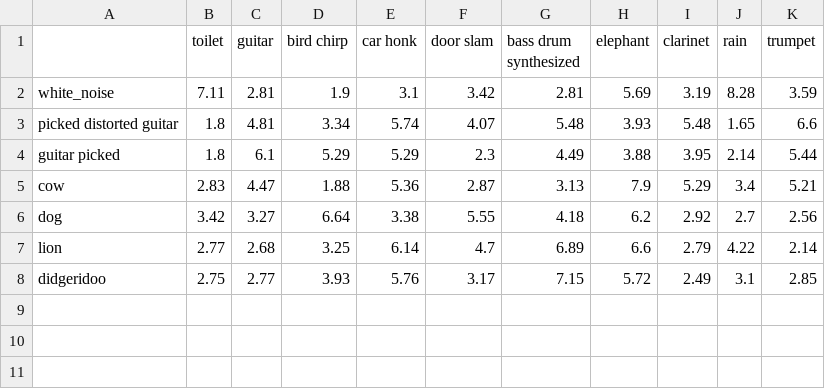
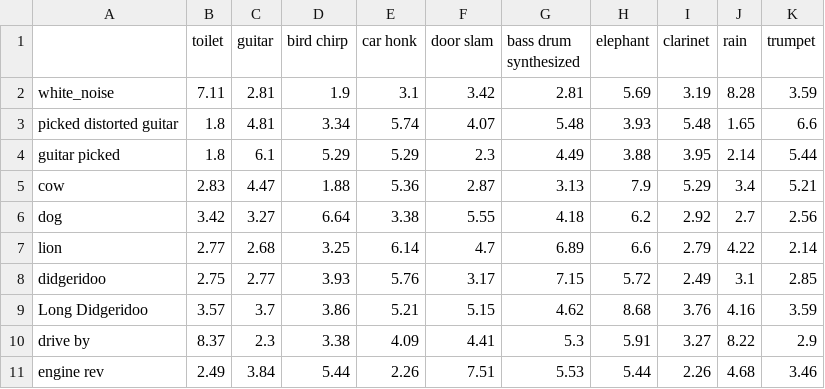
Before and after one commit to Waz-ly/Shimojo-Spring, a CSV file: additional_results.csv, drawn as a sheet.

```diff
--- a/additional_results.csv
+++ b/additional_results.csv
@@ -8 +8,4 @@ lion,2.77,2.68,3.25,6.14,4.7,6.89,6.6,2.79,4.22,2.14
 didgeridoo,2.75,2.77,3.93,5.76,3.17,7.15,5.72,2.49,3.1,2.85
+Long Didgeridoo,3.57,3.7,3.86,5.21,5.15,4.62,8.68,3.76,4.16,3.59
+drive by,8.37,2.3,3.38,4.09,4.41,5.3,5.91,3.27,8.22,2.9
+engine rev,2.49,3.84,5.44,2.26,7.51,5.53,5.44,2.26,4.68,3.46
```
Also changed, not shown: test.csv, 3 other files.
